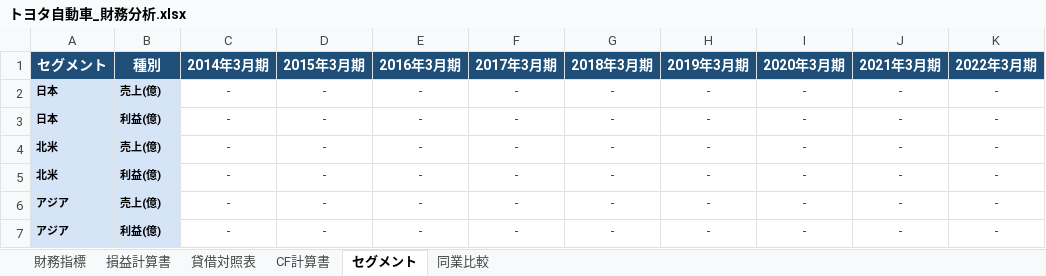
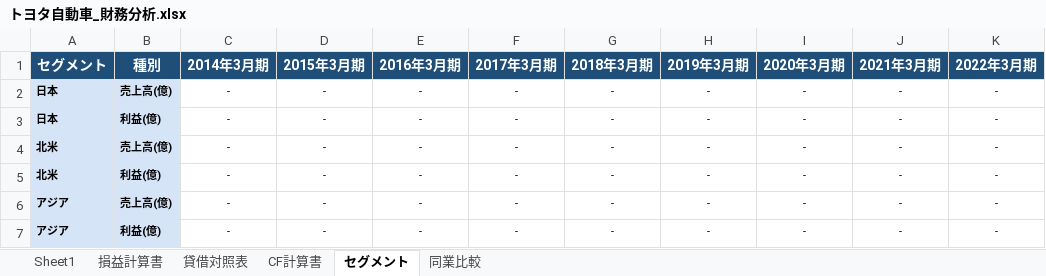
Before and after one commit to hikakintvrainydays/jobhunting-hub, an Excel workbook: company-analyzer/outputs/toyota/トヨタ自動車_財務分析.xlsx, sheet セグメント, drawn as a sheet; only a part is shown; values as stored, in another font and other column widths than the file's, no borders; the diff names each change by its address in the sheet, - before the commit and + after, or states it on an @@ line.

```diff
--- a/company-analyzer/outputs/toyota/トヨタ自動車_財務分析.xlsx (sheet セグメント)
+++ b/company-analyzer/outputs/toyota/トヨタ自動車_財務分析.xlsx (sheet セグメント)
-sheet tab: 財務指標
+sheet tab: Sheet1
-B2 (種別): 売上(億)
+B2 (種別): 売上高(億)
-B4 (種別): 売上(億)
+B4 (種別): 売上高(億)
-B6 (種別): 売上(億)
+B6 (種別): 売上高(億)
```
Also changed, not shown: sheet Sheet1, company-analyzer/outputs/dentsu/電通グループ_財務分析.xlsx, 1 other file.
